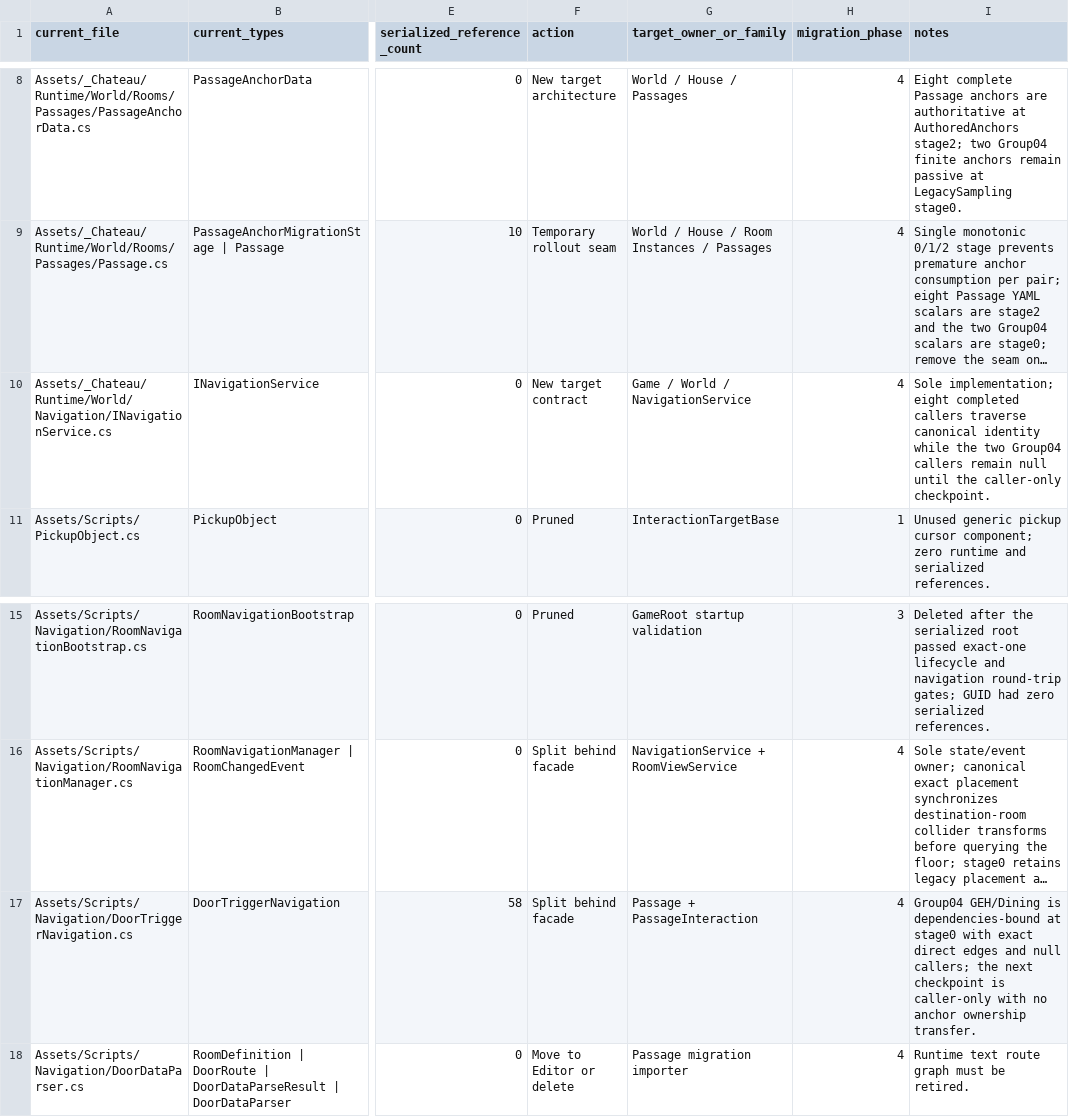
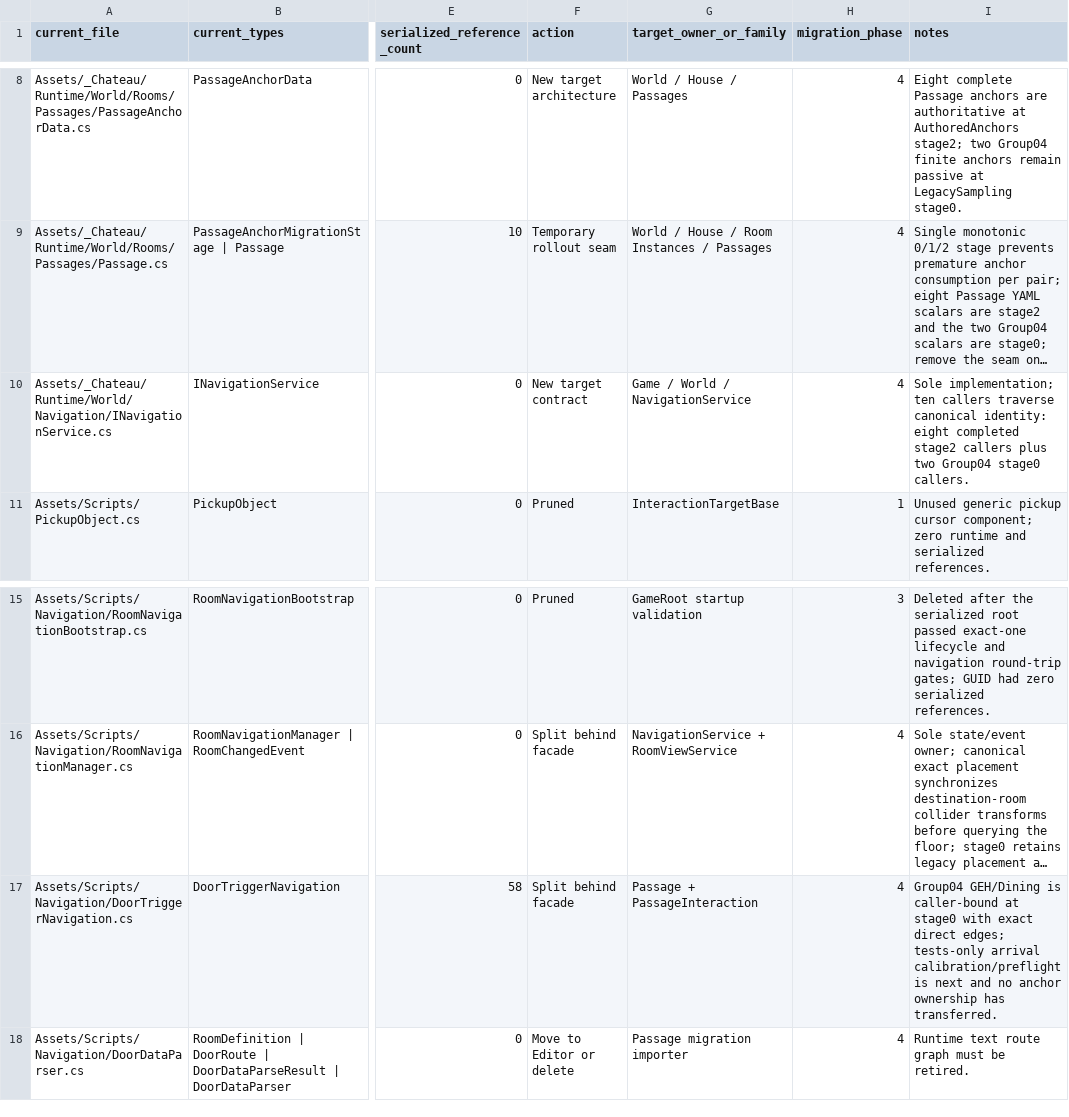
Before and after one commit to redgargoyle/ChateauElsewhere, a CSV file: Docs/Architecture/RuntimeClassMigrationLedger.csv, drawn as a sheet; only a part is shown, gaps mark what is left out; long unchanged cells end in …; the diff names each change by its address in the sheet, - before the commit and + after, or states it on an @@ line.

Commit message:
feat(navigation): bind dining route callers

```diff
--- a/Docs/Architecture/RuntimeClassMigrationLedger.csv
+++ b/Docs/Architecture/RuntimeClassMigrationLedger.csv
-I10 (notes): Sole implementation; eight completed callers traverse canonical identity while the two Group04 callers remain null until the caller-only checkpoint.
+I10 (notes): Sole implementation; ten callers traverse canonical identity: eight completed stage2 callers plus two Group04 stage0 callers.
-I17 (notes): …GEH/Dining is dependencies-bound at stage0 with exact direct edges and null callers; the next checkpoint is caller-only with no anchor ownership transfer.
+I17 (notes): …GEH/Dining is caller-bound at stage0 with exact direct edges; tests-only arrival calibration/preflight is next and no anchor ownership has transferred.
```
Also changed, not shown: Docs/Architecture/RemainingRouteInventory.csv, 9 other files.
